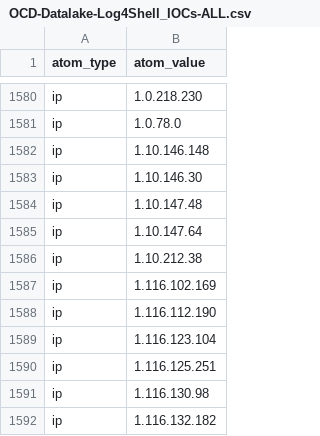
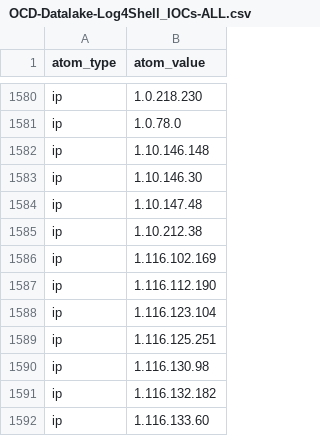
Before and after one commit to Orange-Cyberdefense/log4shell_iocs, a CSV file: OCD-Datalake-Log4Shell_IOCs-ALL.csv, drawn as a sheet; only a part is shown, gaps mark what is left out; the shorter side is filled out with more unchanged rows; the diff names each change by its address in the sheet, - before the commit and + after, or states it on an @@ line.

```diff
--- a/OCD-Datalake-Log4Shell_IOCs-ALL.csv
+++ b/OCD-Datalake-Log4Shell_IOCs-ALL.csv
-row 1585: ip | 1.10.147.64
```
Also changed, not shown: OCD-Datalake-Log4Shell_IOCs-Exploit_attempts.csv.
